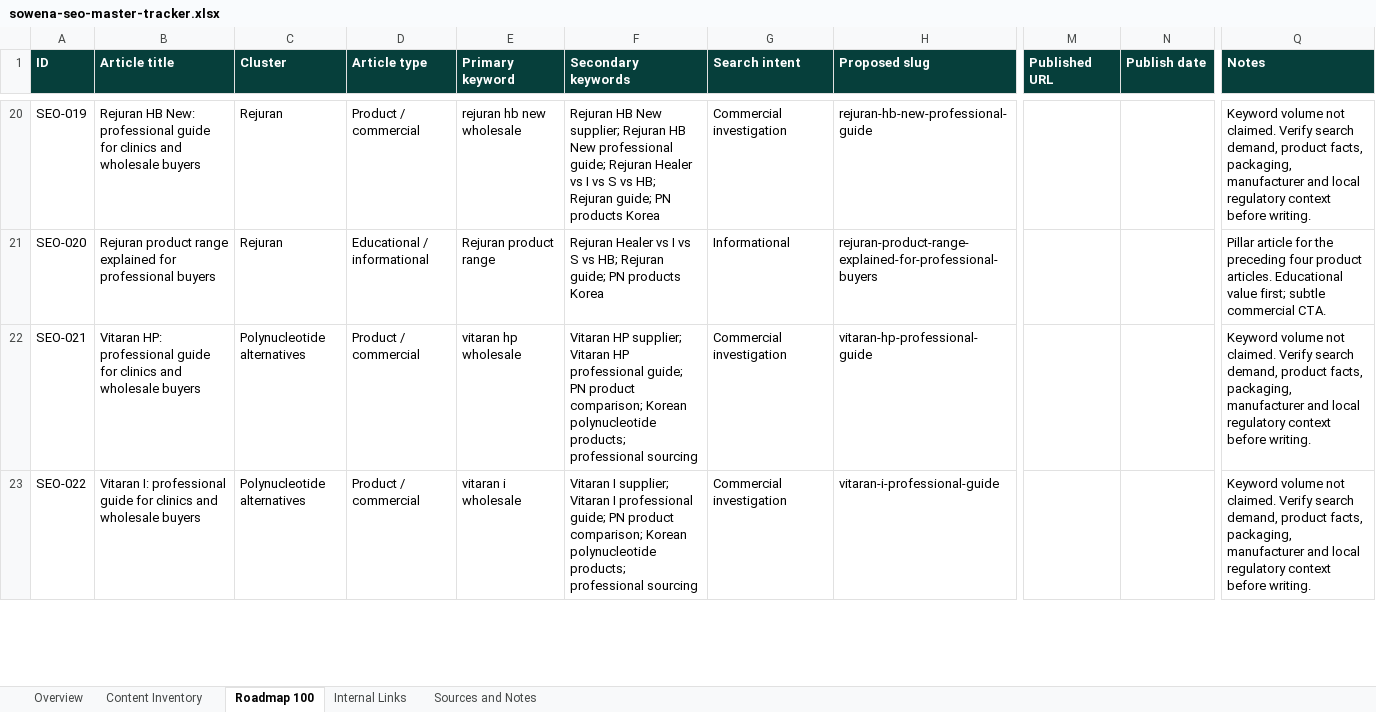
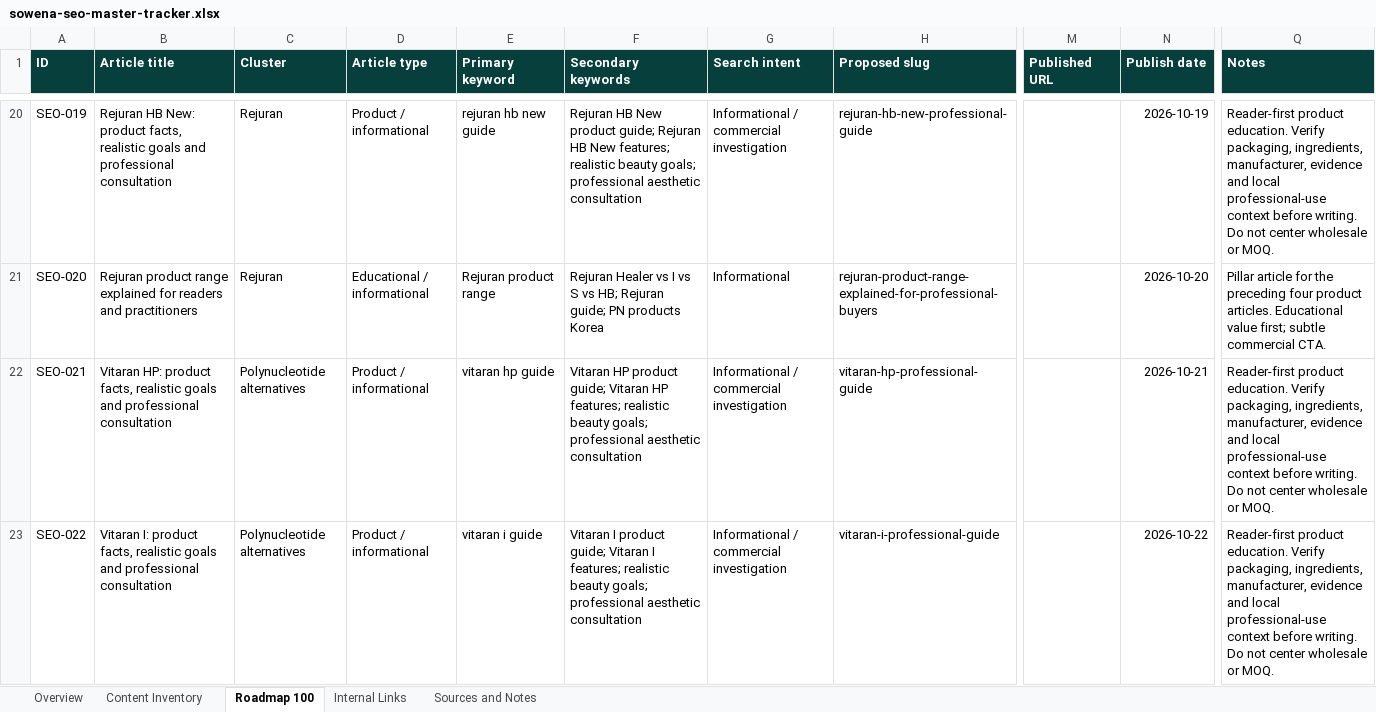
Before and after one commit to sowenabeauty/sowena-beauty-website, an Excel workbook: seo-automation/sowena-seo-master-tracker.xlsx, sheet Roadmap 100, drawn as a sheet; only a part is shown, gaps mark what is left out; values as stored, in another font and other column widths than the file's, no borders; conditional formats and table styles not drawn; the diff covers the shown part only; the diff names each change by its address in the sheet, - before the commit and + after, or states it on an @@ line.

```diff
--- a/seo-automation/sowena-seo-master-tracker.xlsx (sheet Roadmap 100)
+++ b/seo-automation/sowena-seo-master-tracker.xlsx (sheet Roadmap 100)
-B20 (Article title): …HB New: professional guide for clinics and wholesale buyers
+B20 (Article title): …HB New: product facts, realistic goals and professional consultation
-D20 (Article type): Product / commercial
+D20 (Article type): Product / informational
-E20 (Primary keyword): rejuran hb new wholesale
+E20 (Primary keyword): rejuran hb new guide
-F20 (Secondary keywords): …HB New supplier; Rejuran HB New professional guide; Rejuran Healer vs I vs S vs HB; Rejuran guide; PN products Korea
+F20 (Secondary keywords): …HB New product guide; Rejuran HB New features; realistic beauty goals; professional aesthetic consultation
-G20 (Search intent): Commercial investigation
+G20 (Search intent): Informational / commercial investigation
-N20 (Publish date): (empty)
+N20 (Publish date): 2026-10-19
-Q20 (Notes): Keyword volume not claimed. Verify search demand, product facts, packaging, manufacturer and local regulatory context before writing.
+Q20 (Notes): Reader-first product education. Verify packaging, ingredients, manufacturer, evidence and local professional-use context before writing. Do not center wholesale or MOQ.
-B21 (Article title): …explained for professional buyers
+B21 (Article title): …explained for readers and practitioners
-N21 (Publish date): (empty)
+N21 (Publish date): 2026-10-20
-B22 (Article title): Vitaran HP: professional guide for clinics and wholesale buyers
+B22 (Article title): Vitaran HP: product facts, realistic goals and professional consultation
-D22:D23 (Article type): Product / commercial
+D22:D23 (Article type): Product / informational
-E22 (Primary keyword): vitaran hp wholesale
+E22 (Primary keyword): vitaran hp guide
-F22 (Secondary keywords): Vitaran HP supplier; Vitaran HP professional guide; PN product comparison; Korean polynucleotide products; professional sourcing
+F22 (Secondary keywords): Vitaran HP product guide; Vitaran HP features; realistic beauty goals; professional aesthetic consultation
-G22:G23 (Search intent): Commercial investigation
+G22:G23 (Search intent): Informational / commercial investigation
-N22 (Publish date): (empty)
+N22 (Publish date): 2026-10-21
-Q22:Q23 (Notes): Keyword volume not claimed. Verify search demand, product facts, packaging, manufacturer and local regulatory context before writing.
+Q22:Q23 (Notes): Reader-first product education. Verify packaging, ingredients, manufacturer, evidence and local professional-use context before writing. Do not center wholesale or MOQ.
-B23 (Article title): Vitaran I: professional guide for clinics and wholesale buyers
+B23 (Article title): Vitaran I: product facts, realistic goals and professional consultation
-E23 (Primary keyword): vitaran i wholesale
+E23 (Primary keyword): vitaran i guide
-F23 (Secondary keywords): Vitaran I supplier; Vitaran I professional guide; PN product comparison; Korean polynucleotide products; professional sourcing
+F23 (Secondary keywords): Vitaran I product guide; Vitaran I features; realistic beauty goals; professional aesthetic consultation
-N23 (Publish date): (empty)
+N23 (Publish date): 2026-10-22
```
Also changed, not shown: 2 added rows and 550 edited cells elsewhere in this sheet, sheet Overview, 3 other files.
